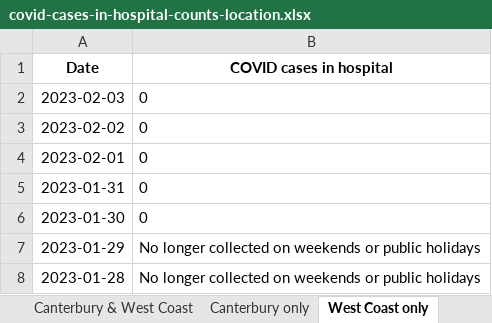
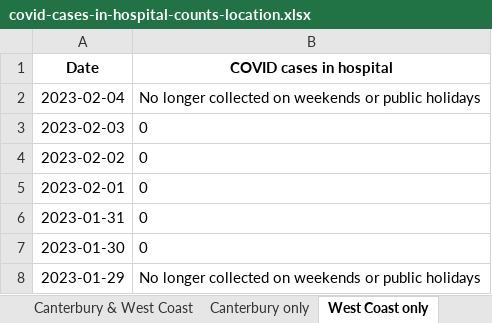
Before and after one commit to minhealthnz/nz-covid-data, an Excel workbook: cases/covid-cases-in-hospital-counts-location.xlsx, sheet West Coast only, drawn as a sheet; only a part is shown; the shorter side is filled out with more unchanged rows; values as stored, in another font and other column widths than the file's, no borders; the diff names each change by its address in the sheet, - before the commit and + after, or states it on an @@ line.

```diff
--- a/cases/covid-cases-in-hospital-counts-location.xlsx (sheet West Coast only)
+++ b/cases/covid-cases-in-hospital-counts-location.xlsx (sheet West Coast only)
+row 2: 2023-02-04 | No longer collected on weekends or public holidays
```
Also changed, not shown: sheet All districts, sheet Tairawhiti, sheet Wairarapa, sheet Whanganui, sheet South Canterbury, sheet Nelson Marlborough, 17 more sheets, cases/covid-cases-counts-location.xlsx, 2 other files.
